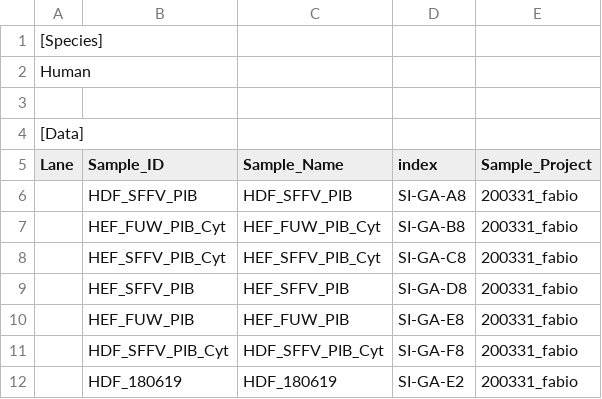
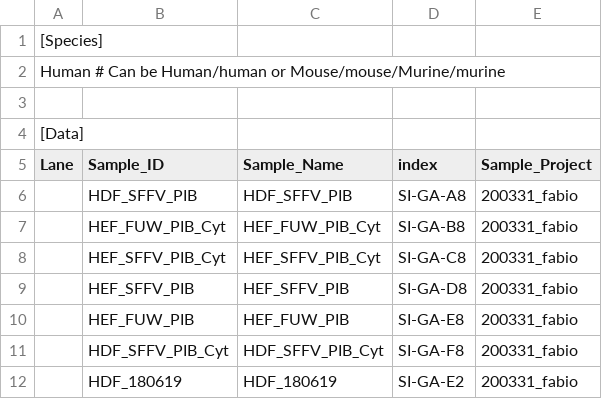
Before and after one commit to perllb/ngs_pipelines, a CSV file: scRNA_cellranger/singleProj_simple/ex_samplesheet_Species_OneProj.csv (was scrna_cellranger/ex_samplesheet.csv), drawn as a sheet.

```diff
--- a/scrna_cellranger/ex_samplesheet.csv
+++ b/scRNA_cellranger/singleProj_simple/ex_samplesheet_Species_OneProj.csv
@@ -1,3 +1,3 @@
 [Species]
-Human
+Human # Can be Human/human or Mouse/mouse/Murine/murine
 
```
Also changed, not shown: 22 other files.
